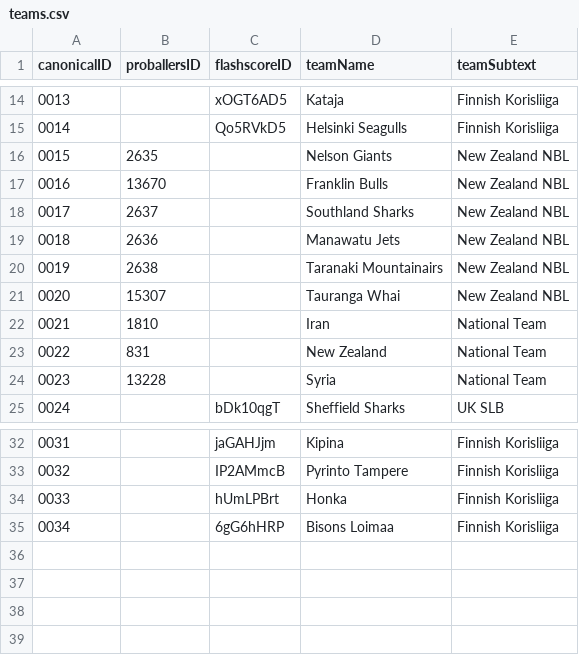
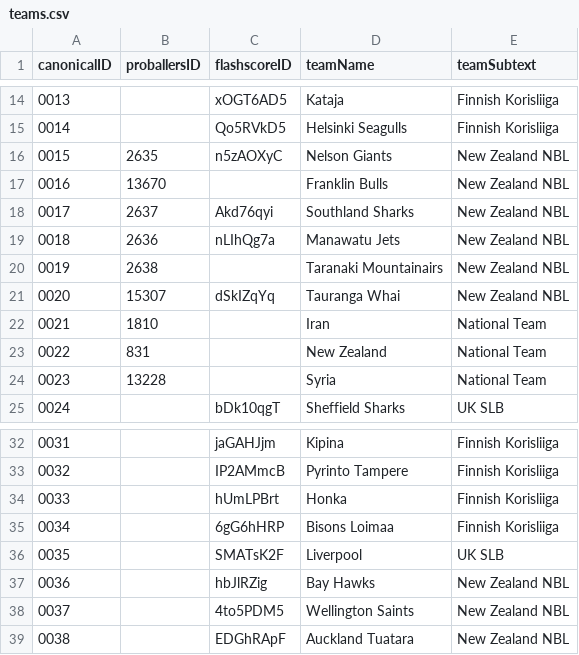
Before and after one commit to saylordts/Player-Monitor, a CSV file: _Data/teams.csv, drawn as a sheet; only a part is shown, gaps mark what is left out.

Commit message:
Updated teams, and added pandas NA handling for final saves

```diff
--- a/_Data/teams.csv
+++ b/_Data/teams.csv
@@ -15,8 +15,8 @@ canonicalID,proballersID,flashscoreID,teamName,teamSubtext
 0014,,Qo5RVkD5,Helsinki Seagulls,Finnish Korisliiga
-0015,2635,,Nelson Giants,New Zealand NBL
+0015,2635,n5zAOXyC,Nelson Giants,New Zealand NBL
 0016,13670,,Franklin Bulls,New Zealand NBL
-0017,2637,,Southland Sharks,New Zealand NBL
-0018,2636,,Manawatu Jets,New Zealand NBL
+0017,2637,Akd76qyi,Southland Sharks,New Zealand NBL
+0018,2636,nLIhQg7a,Manawatu Jets,New Zealand NBL
 0019,2638,,Taranaki Mountainairs,New Zealand NBL
-0020,15307,,Tauranga Whai,New Zealand NBL
+0020,15307,dSkIZqYq,Tauranga Whai,New Zealand NBL
 0021,1810,,Iran,National Team
@@ -35 +35,5 @@ canonicalID,proballersID,flashscoreID,teamName,teamSubtext
 0034,,6gG6hHRP,Bisons Loimaa,Finnish Korisliiga
+0035,,SMATsK2F,Liverpool,UK SLB
+0036,,hbJlRZig,Bay Hawks,New Zealand NBL
+0037,,4to5PDM5,Wellington Saints,New Zealand NBL
+0038,,EDGhRApF,Auckland Tuatara,New Zealand NBL
```
Also changed, not shown: 2 other files.
